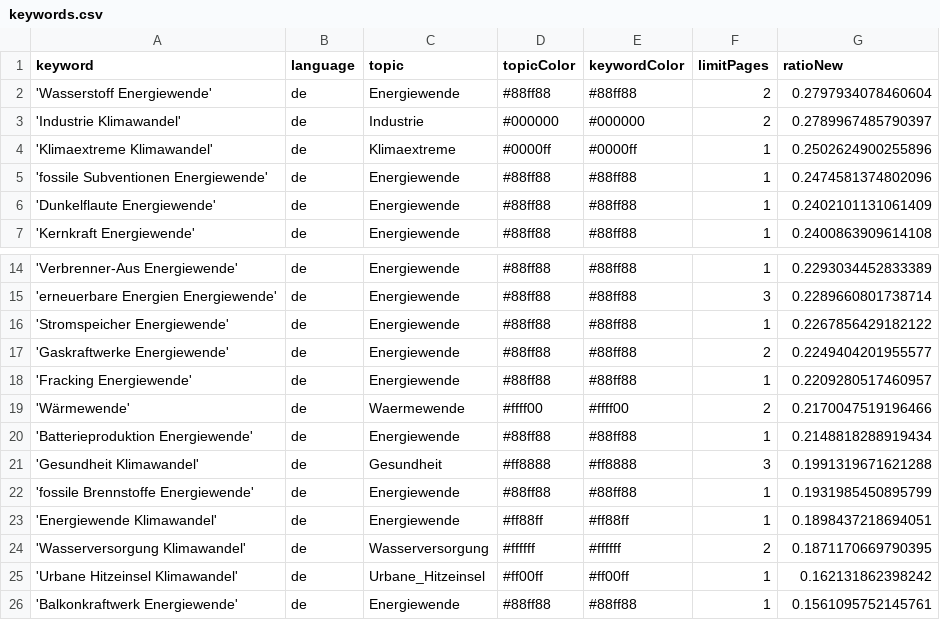
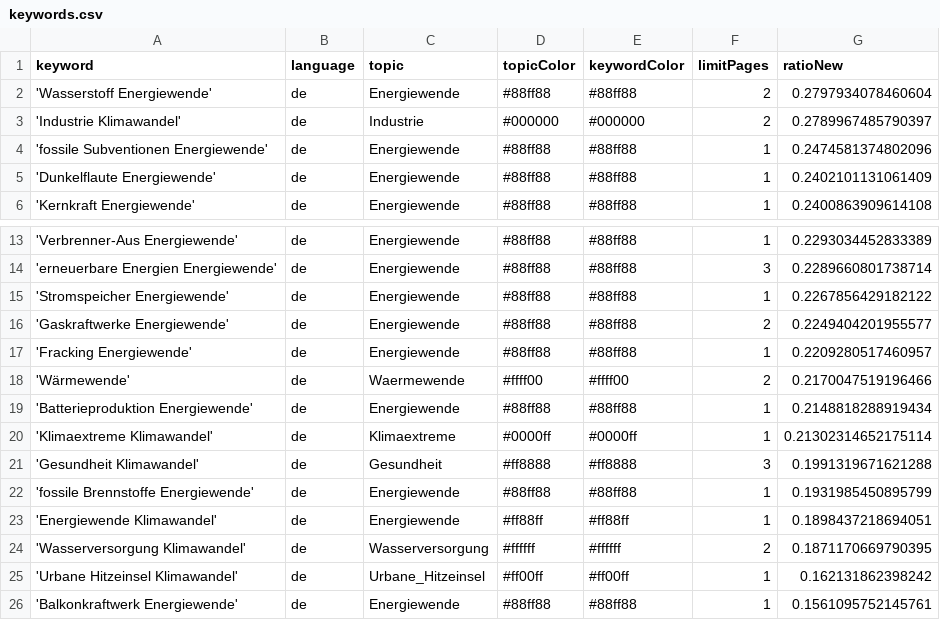
Before and after one commit to daschu83-news/climateIsComing, a CSV file: keywords.csv, drawn as a sheet; only a part is shown, gaps mark what is left out; removed rows and columns are numbered as before the commit, all else as after; the diff names each change by its address in the sheet, - before the commit and + after, or states it on an @@ line.

Commit message:
Commit from GitHub Actions (harvest:0.0)

```diff
--- a/keywords.csv
+++ b/keywords.csv
-row 4: 'Klimaextreme Klimawandel' | de | Klimaextreme | #0000ff | #0000ff | 1 | 0.2502624900255896
+row 20: 'Klimaextreme Klimawandel' | de | Klimaextreme | #0000ff | #0000ff | 1 | 0.21302314652175114
```
